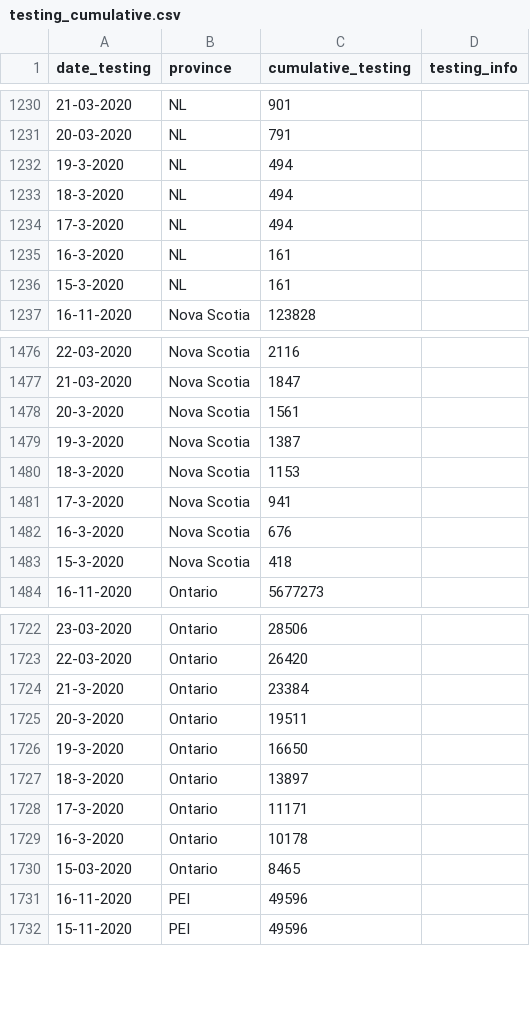
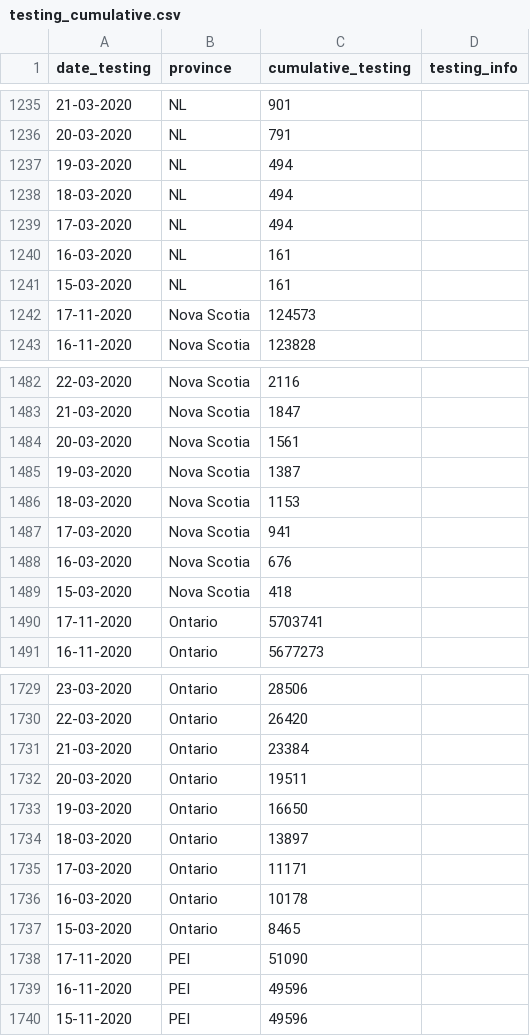
Before and after one commit to linpf/covid19-vis, a CSV file: data/Covid19Canada/testing_cumulative.csv, drawn as a sheet; only a part is shown, gaps mark what is left out; the diff covers the shown part only.

```diff
--- a/data/Covid19Canada/testing_cumulative.csv
+++ b/data/Covid19Canada/testing_cumulative.csv
@@ -1231,7 +1236,8 @@
 "20-03-2020","NL",791,""
-"19-3-2020","NL",494,""
-"18-3-2020","NL",494,""
-"17-3-2020","NL",494,""
-"16-3-2020","NL",161,""
-"15-3-2020","NL",161,""
+"19-03-2020","NL",494,""
+"18-03-2020","NL",494,""
+"17-03-2020","NL",494,""
+"16-03-2020","NL",161,""
+"15-03-2020","NL",161,""
+"17-11-2020","Nova Scotia",124573,""
 "16-11-2020","Nova Scotia",123828,""
@@ -1477,8 +1483,9 @@
 "21-03-2020","Nova Scotia",1847,""
-"20-3-2020","Nova Scotia",1561,""
-"19-3-2020","Nova Scotia",1387,""
-"18-3-2020","Nova Scotia",1153,""
-"17-3-2020","Nova Scotia",941,""
-"16-3-2020","Nova Scotia",676,""
-"15-3-2020","Nova Scotia",418,""
+"20-03-2020","Nova Scotia",1561,""
+"19-03-2020","Nova Scotia",1387,""
+"18-03-2020","Nova Scotia",1153,""
+"17-03-2020","Nova Scotia",941,""
+"16-03-2020","Nova Scotia",676,""
+"15-03-2020","Nova Scotia",418,""
+"17-11-2020","Ontario",5703741,""
 "16-11-2020","Ontario",5677273,""
@@ -1723,9 +1730,10 @@
 "22-03-2020","Ontario",26420,""
-"21-3-2020","Ontario",23384,""
-"20-3-2020","Ontario",19511,""
-"19-3-2020","Ontario",16650,""
-"18-3-2020","Ontario",13897,""
-"17-3-2020","Ontario",11171,""
-"16-3-2020","Ontario",10178,""
+"21-03-2020","Ontario",23384,""
+"20-03-2020","Ontario",19511,""
+"19-03-2020","Ontario",16650,""
+"18-03-2020","Ontario",13897,""
+"17-03-2020","Ontario",11171,""
+"16-03-2020","Ontario",10178,""
 "15-03-2020","Ontario",8465,""
+"17-11-2020","PEI",51090,""
 "16-11-2020","PEI",49596,""
```
Also changed, not shown: 10 added rows and 121 edited cells elsewhere in this file, data/Covid19Canada/recovered_cumulative.csv, data/Covid19Canada/timeseries_prov/active_timeseries_prov.csv, 13 other files.
